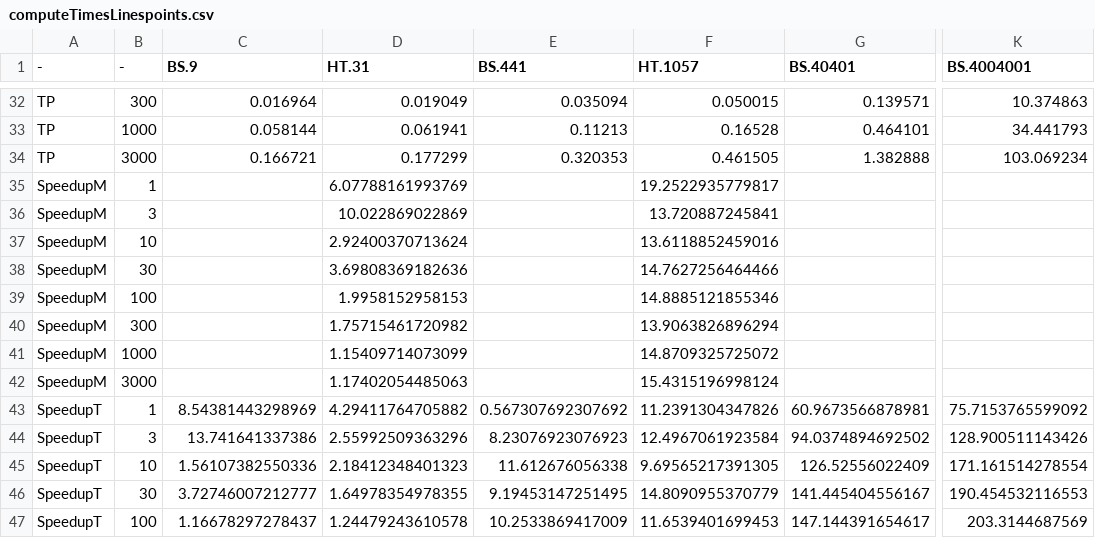
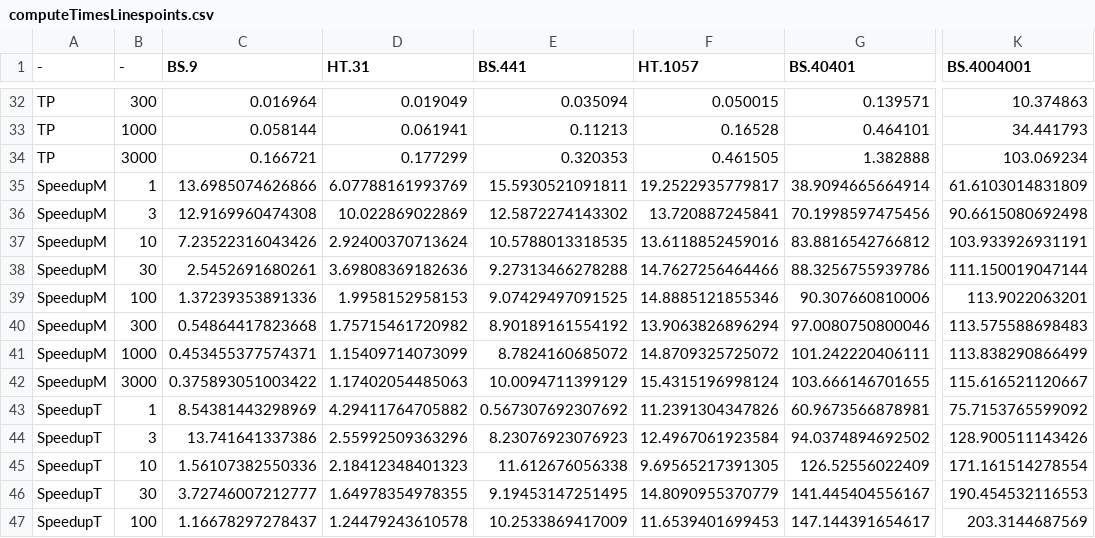
Before and after one commit to brychrwolf/MAsters-Thesis, a CSV file: data/computeTimesLinespoints.csv, drawn as a sheet; only a part is shown, gaps mark what is left out; the diff covers the shown part only; the diff names each change by its address in the sheet, - before the commit and + after, or states it on an @@ line.

```diff
--- a/data/computeTimesLinespoints.csv
+++ b/data/computeTimesLinespoints.csv
-C35 (BS.9): (empty)
+C35 (BS.9): 13.6985074626866
-E35 (BS.441): (empty)
+E35 (BS.441): 15.5930521091811
-G35 (BS.40401): (empty)
+G35 (BS.40401): 38.9094665664914
-K35 (BS.4004001): (empty)
+K35 (BS.4004001): 61.6103014831809
-C36 (BS.9): (empty)
+C36 (BS.9): 12.9169960474308
-E36 (BS.441): (empty)
+E36 (BS.441): 12.5872274143302
-G36 (BS.40401): (empty)
+G36 (BS.40401): 70.1998597475456
-K36 (BS.4004001): (empty)
+K36 (BS.4004001): 90.6615080692498
-C37 (BS.9): (empty)
+C37 (BS.9): 7.23522316043426
-E37 (BS.441): (empty)
+E37 (BS.441): 10.5788013318535
-G37 (BS.40401): (empty)
+G37 (BS.40401): 83.8816542766812
-K37 (BS.4004001): (empty)
+K37 (BS.4004001): 103.933926931191
-C38 (BS.9): (empty)
+C38 (BS.9): 2.5452691680261
-E38 (BS.441): (empty)
+E38 (BS.441): 9.27313466278288
-G38 (BS.40401): (empty)
+G38 (BS.40401): 88.3256755939786
-K38 (BS.4004001): (empty)
+K38 (BS.4004001): 111.150019047144
-C39 (BS.9): (empty)
+C39 (BS.9): 1.37239353891336
-E39 (BS.441): (empty)
+E39 (BS.441): 9.07429497091525
-G39 (BS.40401): (empty)
+G39 (BS.40401): 90.307660810006
-K39 (BS.4004001): (empty)
+K39 (BS.4004001): 113.9022063201
-C40 (BS.9): (empty)
+C40 (BS.9): 0.54864417823668
-E40 (BS.441): (empty)
+E40 (BS.441): 8.90189161554192
-G40 (BS.40401): (empty)
+G40 (BS.40401): 97.0080750800046
-K40 (BS.4004001): (empty)
+K40 (BS.4004001): 113.575588698483
-C41 (BS.9): (empty)
+C41 (BS.9): 0.453455377574371
-E41 (BS.441): (empty)
+E41 (BS.441): 8.7824160685072
-G41 (BS.40401): (empty)
+G41 (BS.40401): 101.242220406111
-K41 (BS.4004001): (empty)
+K41 (BS.4004001): 113.838290866499
-C42 (BS.9): (empty)
+C42 (BS.9): 0.375893051003422
-E42 (BS.441): (empty)
+E42 (BS.441): 10.0094711399129
-G42 (BS.40401): (empty)
+G42 (BS.40401): 103.666146701655
-K42 (BS.4004001): (empty)
+K42 (BS.4004001): 115.616521120667
```
Also changed, not shown: 32 edited cells elsewhere in this file.
